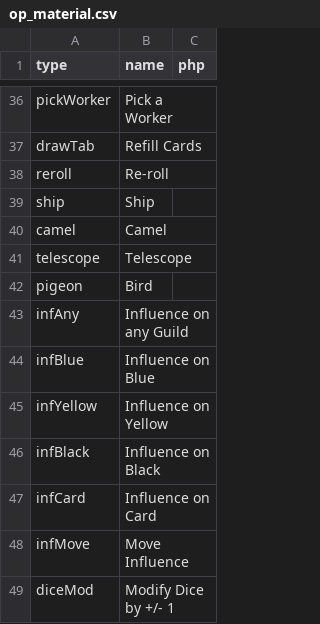
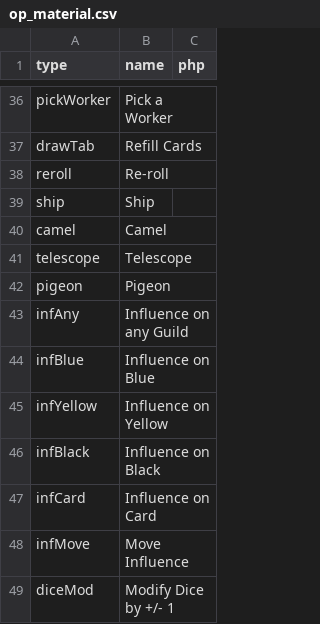
Before and after one commit to elaskavaia/bga-wayfarers, a CSV file: misc/op_material.csv, drawn as a sheet; only a part is shown, gaps mark what is left out.

```diff
--- a/misc/op_material.csv
+++ b/misc/op_material.csv
@@ -41,3 +41,3 @@ camel|Camel
 telescope|Telescope
-pigeon|Bird
+pigeon|Pigeon
 infAny|Influence on any Guild
```
Also changed, not shown: 8 other files.
